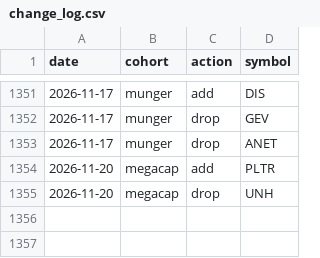
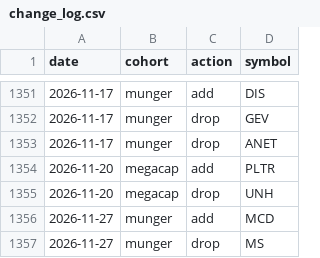
Before and after one commit to zacseidel/momentum9, a CSV file: data/universe/change_log.csv, drawn as a sheet; only a part is shown, gaps mark what is left out; the diff names each change by its address in the sheet, - before the commit and + after, or states it on an @@ line.

```diff
--- a/data/universe/change_log.csv
+++ b/data/universe/change_log.csv
+row 1356: 2026-11-27 | munger | add | MCD
+row 1357: 2026-11-27 | munger | drop | MS
```
Also changed, not shown: data/option_log.csv, data/trade_log.csv, 10 other files.
